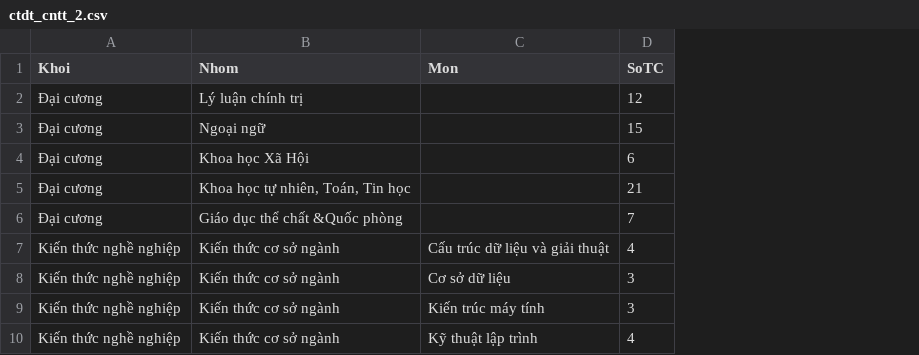
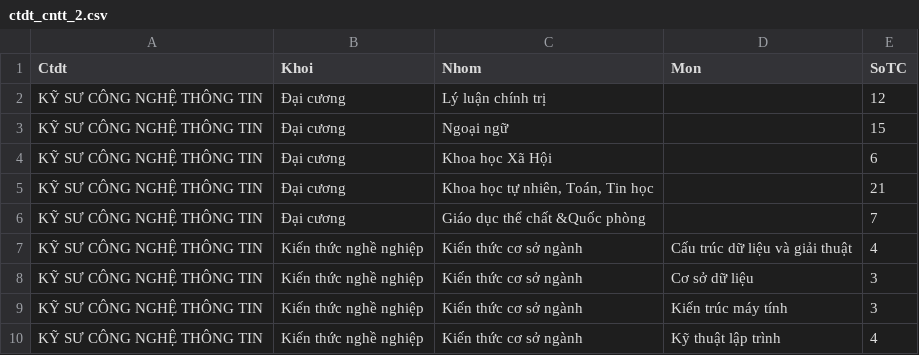
Before and after one commit to baoanth/datasets, a CSV file: ctdt_cntt_2.csv, drawn as a sheet; only a part is shown; the diff names each change by its address in the sheet, - before the commit and + after, or states it on an @@ line.

Commit message:
Add files via upload

```diff
--- a/ctdt_cntt_2.csv
+++ b/ctdt_cntt_2.csv
+column A (Ctdt), rows 2-10: all KỸ SƯ CÔNG NGHỆ THÔNG TIN
```
